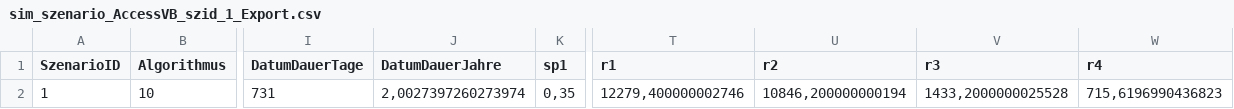
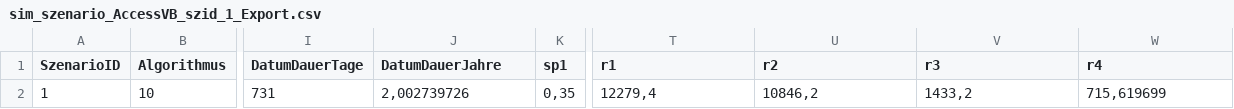
Before and after one commit to Kaz3N0Kami/Projektseminar, a CSV file: src/Spielwiese_vs/DynPlusNew_DotNet/DynPlusNew/bin/Debug/net8.0-windows/data/sim_szenario_AccessVB_szid_1_Export.csv, drawn as a sheet; only a part is shown, gaps mark what is left out; the diff names each change by its address in the sheet, - before the commit and + after, or states it on an @@ line.

```diff
--- a/src/Spielwiese_vs/DynPlusNew_DotNet/DynPlusNew/bin/Debug/net8.0-windows/data/sim_szenario_AccessVB_szid_1_Export.csv
+++ b/src/Spielwiese_vs/DynPlusNew_DotNet/DynPlusNew/bin/Debug/net8.0-windows/data/sim_szenario_AccessVB_szid_1_Export.csv
-J2 (DatumDauerJahre): 2,0027397260273974
+J2 (DatumDauerJahre): 2,002739726
-T2 (r1): 12279,400000002746
+T2 (r1): 12279,4
-U2 (r2): 10846,200000000194
+U2 (r2): 10846,2
-V2 (r3): 1433,2000000025528
+V2 (r3): 1433,2
-W2 (r4): 715,6196990436823
+W2 (r4): 715,619699
```
Also changed, not shown: src/Spielwiese_vs/DynPlusNew_DotNet/DynPlusNew/bin/Debug/net8.0-windows/data/sim_szenario_AccessVB_szid_8_aufschlag_3_Export.csv, 10 other files.
